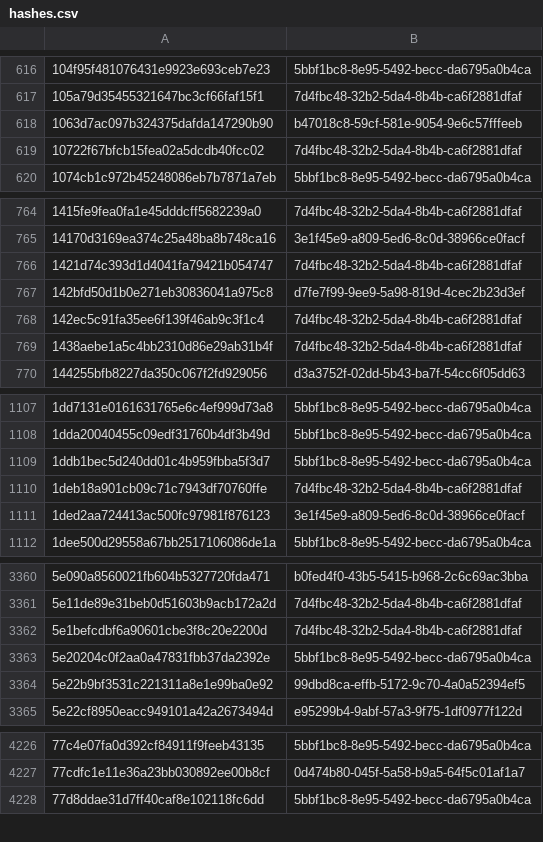
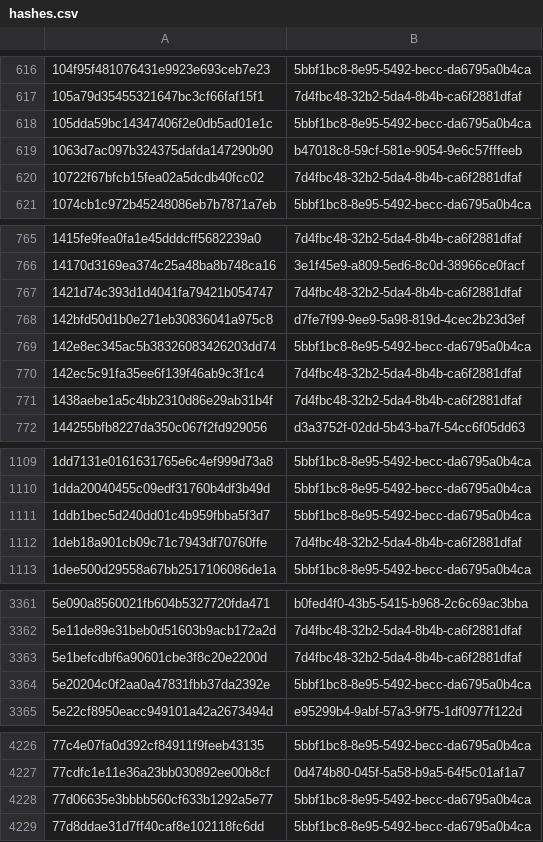
Before and after one commit to AliceGrey/ferromagnet-feed, a CSV file: misp/hashes.csv, drawn as a sheet; only a part is shown, gaps mark what is left out; the diff covers the shown part only.

```diff
--- a/misp/hashes.csv
+++ b/misp/hashes.csv
@@ -617,2 +617,3 @@
 105a79d35455321647bc3cf66faf15f1,7d4fbc48-32b2-5da4-8b4b-ca6f2881dfaf
+105dda59bc14347406f2e0db5ad01e1c,5bbf1bc8-8e95-5492-becc-da6795a0b4ca
 1063d7ac097b324375dafda147290b90,b47018c8-59cf-581e-9054-9e6c57fffeeb
@@ -767,2 +768,3 @@
 142bfd50d1b0e271eb30836041a975c8,d7fe7f99-9ee9-5a98-819d-4cec2b23d3ef
+142e8ec345ac5b38326083426203dd74,5bbf1bc8-8e95-5492-becc-da6795a0b4ca
 142ec5c91fa35ee6f139f46ab9c3f1c4,7d4fbc48-32b2-5da4-8b4b-ca6f2881dfaf
@@ -1110,3 +1112,2 @@
 1deb18a901cb09c71c7943df70760ffe,7d4fbc48-32b2-5da4-8b4b-ca6f2881dfaf
-1ded2aa724413ac500fc97981f876123,3e1f45e9-a809-5ed6-8c0d-38966ce0facf
 1dee500d29558a67bb2517106086de1a,5bbf1bc8-8e95-5492-becc-da6795a0b4ca
@@ -3363,3 +3364,2 @@
 5e20204c0f2aa0a47831fbb37da2392e,5bbf1bc8-8e95-5492-becc-da6795a0b4ca
-5e22b9bf3531c221311a8e1e99ba0e92,99dbd8ca-effb-5172-9c70-4a0a52394ef5
 5e22cf8950eacc949101a42a2673494d,e95299b4-9abf-57a3-9f75-1df0977f122d
@@ -4227,2 +4227,3 @@
 77cdfc1e11e36a23bb030892ee00b8cf,0d474b80-045f-5a58-b9a5-64f5c01af1a7
+77d06635e3bbbb560cf633b1292a5e77,5bbf1bc8-8e95-5492-becc-da6795a0b4ca
 77d8ddae31d7ff40caf8e102118fc6dd,5bbf1bc8-8e95-5492-becc-da6795a0b4ca
```
Also changed, not shown: 3 added rows and 1 removed row elsewhere in this file, 27 other files.
